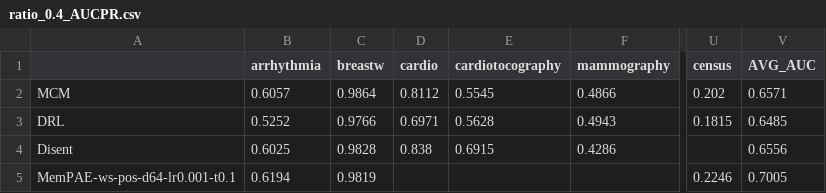
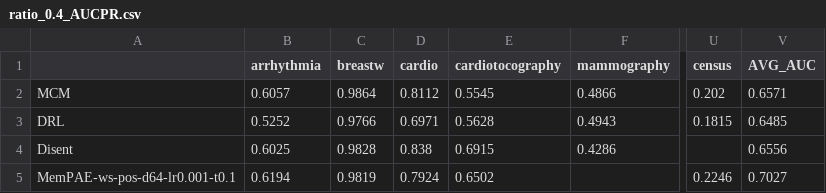
Before and after one commit to Cheol-Will/perceiver-ad, a CSV file: metrics/ratio_0.4_AUCPR.csv, drawn as a sheet; only a part is shown, gaps mark what is left out; the diff names each change by its address in the sheet, - before the commit and + after, or states it on an @@ line.

```diff
--- a/metrics/ratio_0.4_AUCPR.csv
+++ b/metrics/ratio_0.4_AUCPR.csv
-D5 (cardio): (empty)
+D5 (cardio): 0.7924
-E5 (cardiotocography): (empty)
+E5 (cardiotocography): 0.6502
-V5 (AVG_AUC): 0.7005
+V5 (AVG_AUC): 0.7027
```
Also changed, not shown: metrics/ratio_0.2_AUCPR.csv, metrics/ratio_0.2_AUCPR_T.csv, 8 other files.
